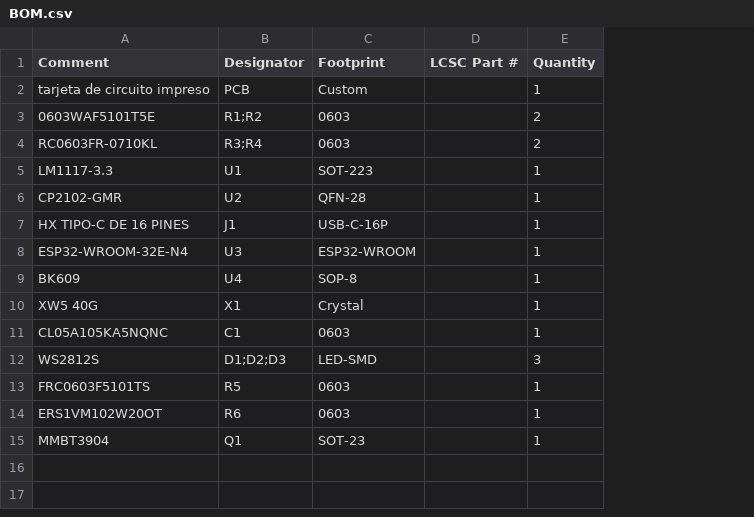
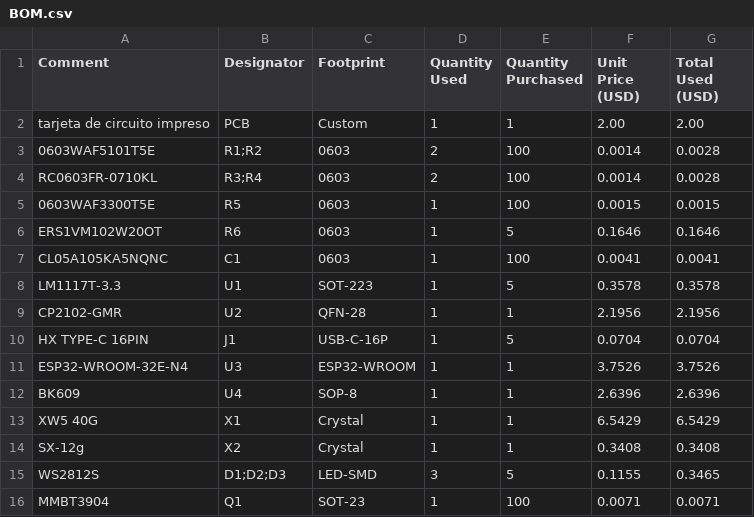
Before and after one commit to samueldav360/RGB-Bear-Lamp, a CSV file: BOM.csv, drawn as a sheet; removed rows and columns are numbered as before the commit, all else as after; the diff names each change by its address in the sheet, - before the commit and + after, or states it on an @@ line.

Commit message:
Update BOM.csv with new columns and data

```diff
--- a/BOM.csv
+++ b/BOM.csv
-column D (LCSC Part #), empty
+column E (Quantity Purchased), rows 2-4: 1 | 100 | 100; rows 8-13: 5 | 1 | 5 | 1 | 1 | 1; rows 15-16: 5 | 100
+column F (Unit Price (USD)), rows 2-4: 2.00 | 0.0014 | 0.0014; rows 8-13: 0.3578 | 2.1956 | 0.0704 | 3.7526 | 2.6396 | 6.5429; rows 15-16: 0.1155 | 0.0071
+column G (Total Used (USD)), rows 2-4: 2.00 | 0.0028 | 0.0028; rows 8-13: 0.3578 | 2.1956 | 0.0704 | 3.7526 | 2.6396 | 6.5429; rows 15-16: 0.3465 | 0.0071
-D1: Quantity
+D1: Quantity Used
+row 5: 0603WAF3300T5E | R5 | 0603 | 1 | 100 | 0.0015 | 0.0015
@@ row 14 moved to row 6: ERS1VM102W20OT @@
@@ row 11 moved to row 7: CL05A105KA5NQNC @@
-A8 (Comment): LM1117-3.3
+A8 (Comment): LM1117T-3.3
-A10 (Comment): HX TIPO-C DE 16 PINES
+A10 (Comment): HX TYPE-C 16PIN
+row 14: SX-12g | X2 | Crystal | 1 | 1 | 0.3408 | 0.3408
-row 13: FRC0603F5101TS | R5 | 0603 |  | 1
```
